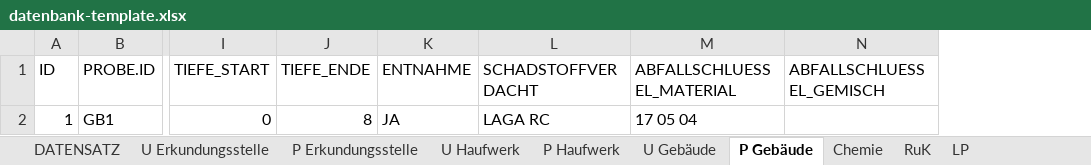
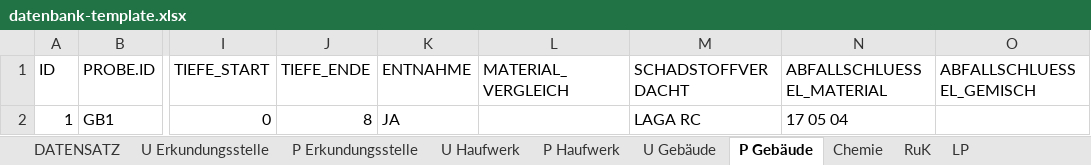
Before and after one commit to mkuenzl/sbt-generator, an Excel workbook: resources/datenbank-template.xlsx, sheet P Gebäude, drawn as a sheet; only a part is shown, gaps mark what is left out; values as stored, in another font and other column widths than the file's, no borders; table styles not drawn; the diff names each change by its address in the sheet, - before the commit and + after, or states it on an @@ line.

```diff
--- a/resources/datenbank-template.xlsx (sheet P Gebäude)
+++ b/resources/datenbank-template.xlsx (sheet P Gebäude)
+column L (MATERIAL_VERGLEICH), empty
```
Also changed, not shown: sheet DATENSATZ, sheet U Gebäude, other sheet tabs, resources/datenbank-template-test.xlsx, 11 other files.
